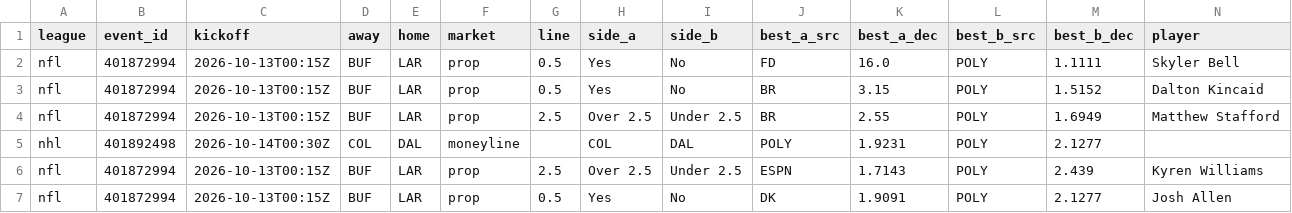
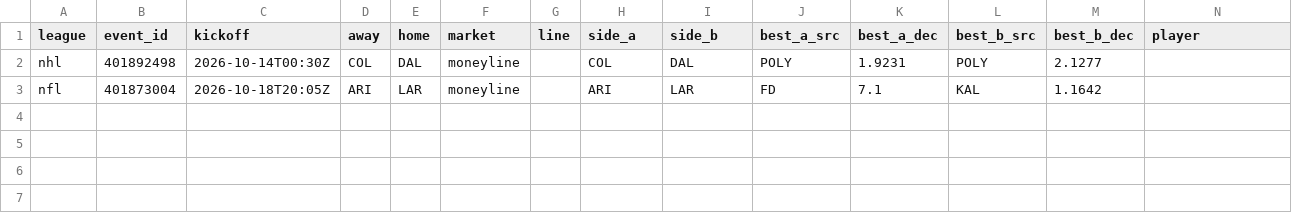
Before and after one commit to 3GO-47/rainman, a CSV file: data/processed/arb_opps.csv, drawn as a sheet; only a part is shown; removed rows and columns are numbered as before the commit, all else as after; rows hold the shown columns only; the diff names each change by its address in the sheet, - before the commit and + after, or states it on an @@ line.

```diff
--- a/data/processed/arb_opps.csv
+++ b/data/processed/arb_opps.csv
-row 2: nfl | 401872994 | 2026-10-13T00:15Z | BUF | LAR | prop | 0.5 | Yes | No | FD | 16.0 | POLY | 1.1111 | Skyler Bell
-row 3: nfl | 401872994 | 2026-10-13T00:15Z | BUF | LAR | prop | 0.5 | Yes | No | BR | 3.15 | POLY | 1.5152 | Dalton Kincaid
-row 4: nfl | 401872994 | 2026-10-13T00:15Z | BUF | LAR | prop | 2.5 | Over 2.5 | Under 2.5 | BR | 2.55 | POLY | 1.6949 | Matthew Stafford
-row 6: nfl | 401872994 | 2026-10-13T00:15Z | BUF | LAR | prop | 2.5 | Over 2.5 | Under 2.5 | ESPN | 1.7143 | POLY | 2.439 | Kyren Williams
-row 7: nfl | 401872994 | 2026-10-13T00:15Z | BUF | LAR | prop | 0.5 | Yes | No | DK | 1.9091 | POLY | 2.1277 | Josh Allen
+row 3: nfl | 401873004 | 2026-10-18T20:05Z | ARI | LAR | moneyline |  | ARI | LAR | FD | 7.1 | KAL | 1.1642
```
Also changed, not shown: data/processed/tennis_matches.csv, data/raw/markets/oddsapi_current.csv, 19 other files.
